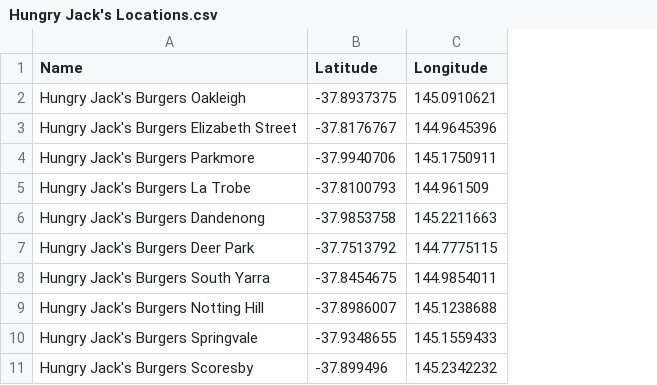
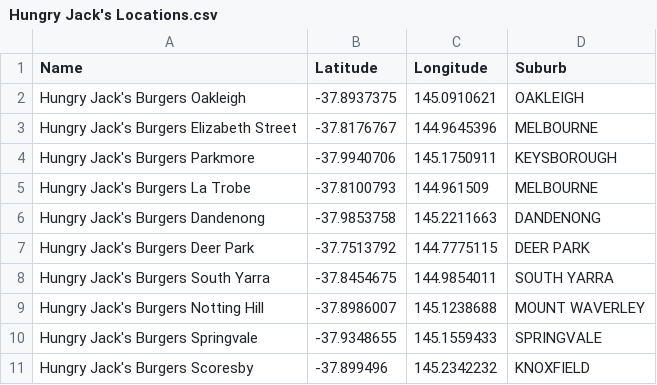
Before and after one commit to ahilaaa/fit3179, a CSV file: data/csv/Hungry Jack's Locations.csv, drawn as a sheet; only a part is shown; the diff names each change by its address in the sheet, - before the commit and + after, or states it on an @@ line.

```diff
--- a/data/csv/Hungry Jack's Locations.csv
+++ b/data/csv/Hungry Jack's Locations.csv
+column D (Suburb), rows 2-11: OAKLEIGH | MELBOURNE | KEYSBOROUGH | MELBOURNE | DANDENONG | DEER PARK | SOUTH YARRA | MOUNT WAVERLEY | SPRINGVALE | KNOXFIELD
```
Also changed, not shown: data/csv/KFC Locations.csv, data/csv/McDonald's Locations.csv, 5 other files.
